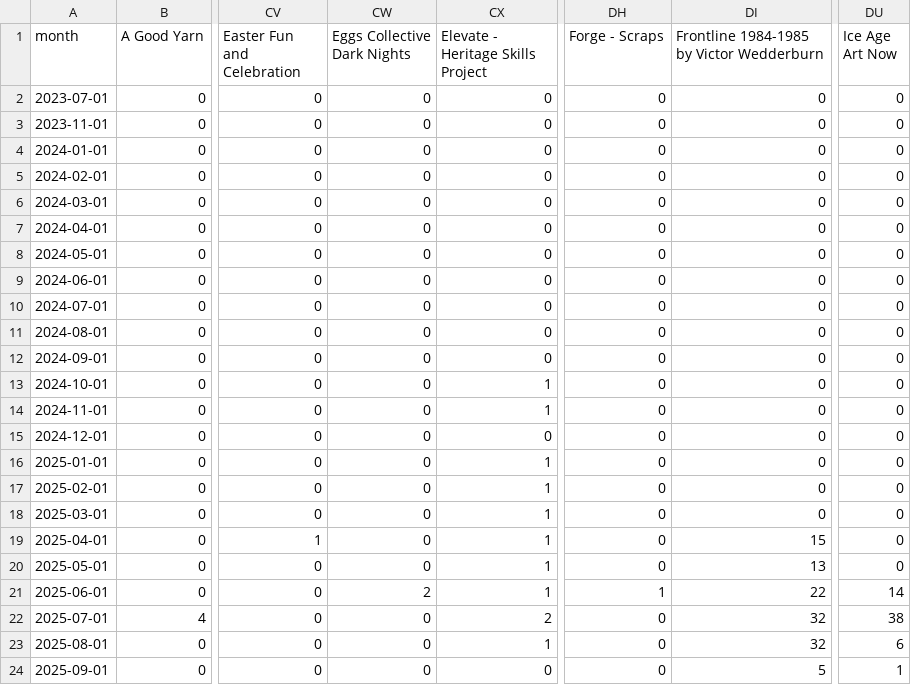
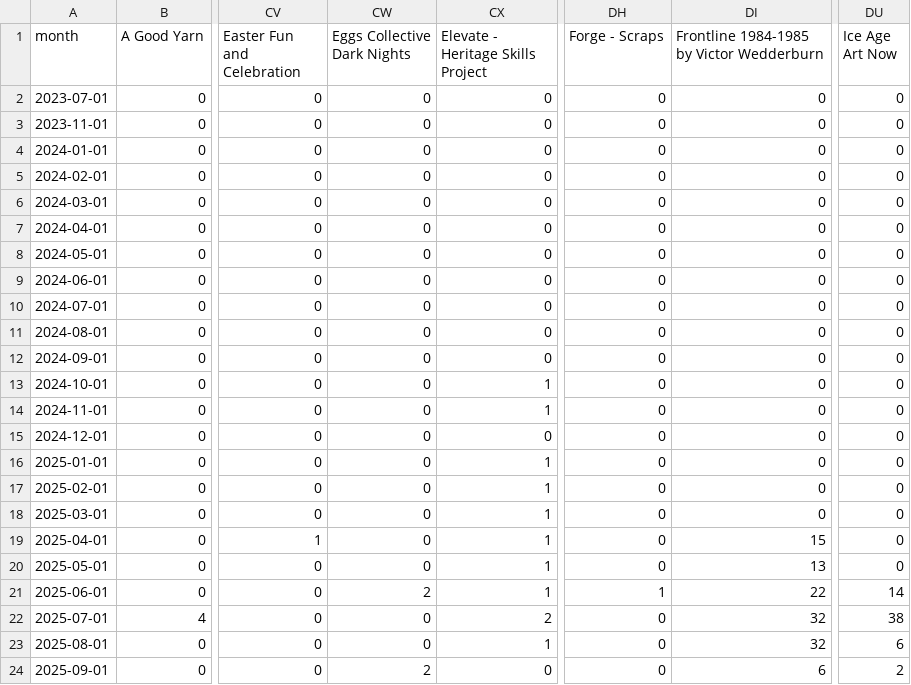
Before and after one commit to open-innovations/bradford-2025, a CSV file: src/themes/programme/_data/events/monthly_breakdown.csv, drawn as a sheet; only a part is shown, gaps mark what is left out; the diff names each change by its address in the sheet, - before the commit and + after, or states it on an @@ line.

```diff
--- a/src/themes/programme/_data/events/monthly_breakdown.csv
+++ b/src/themes/programme/_data/events/monthly_breakdown.csv
-CW24 (Eggs Collective Dark Nights): 0
+CW24 (Eggs Collective Dark Nights): 2
-DI24: 5
+DI24: 6
-DU24 (Ice Age Art Now): 1
+DU24 (Ice Age Art Now): 2
```
Also changed, not shown: src/experiments/huq/_data/footfall/met_office_bradford.csv, src/themes/programme/_data/events/monthly_by_project.csv, 20 other files.
